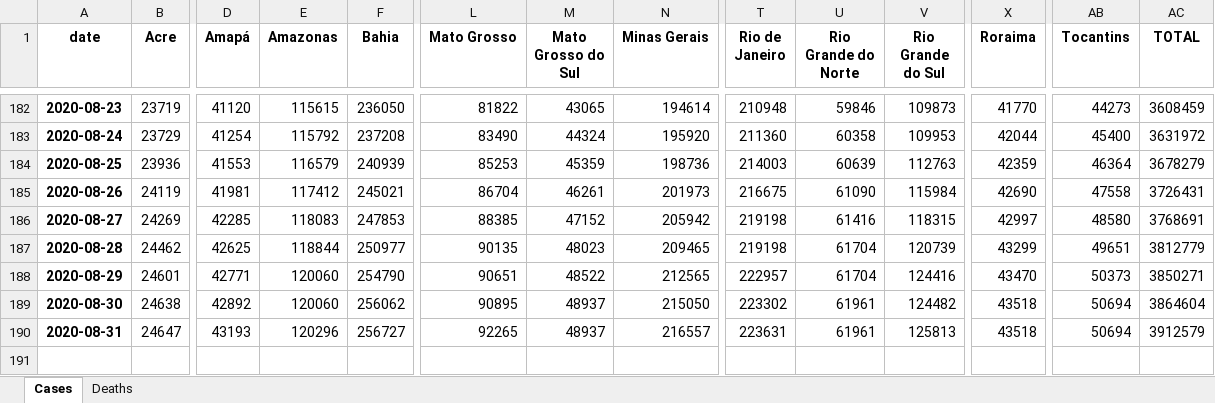
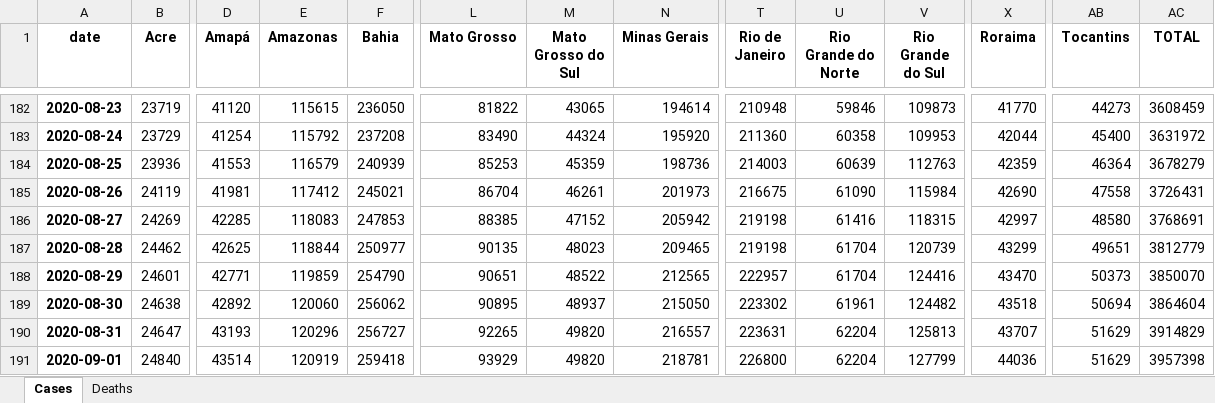
Before and after one commit to allissondantas/BIOCOMSC-COVID19-MAT2PY, an Excel workbook: data/Data_Brasil.xlsx, sheet Cases, drawn as a sheet; only a part is shown, gaps mark what is left out; values as stored, in another font and other column widths than the file's, no borders; rows hold the shown columns only; the diff names each change by its address in the sheet, - before the commit and + after, or states it on an @@ line.

```diff
--- a/data/Data_Brasil.xlsx (sheet Cases)
+++ b/data/Data_Brasil.xlsx (sheet Cases)
-E188 (Amazonas): 120060
+E188 (Amazonas): 119859
-AC188 (TOTAL): 3850271
+AC188 (TOTAL): 3850070
-M190 (Mato Grosso do Sul): 48937
+M190 (Mato Grosso do Sul): 49820
-U190 (Rio Grande do Norte): 61961
+U190 (Rio Grande do Norte): 62204
-X190 (Roraima): 43518
+X190 (Roraima): 43707
-AB190 (Tocantins): 50694
+AB190 (Tocantins): 51629
-AC190 (TOTAL): 3912579
+AC190 (TOTAL): 3914829
+row 191: 2020-09-01 | 24840 | 43514 | 120919 | 259418 | 93929 | 49820 | 218781 | 226800 | 62204 | 127799 | 44036 | 51629 | 3957398
```
Also changed, not shown: sheet Deaths, data/cases-recife.xlsx, reports_pdf/brasil/risk-pt/Cases/31-08-2020_recife_report.xlsx, 32 other files.
